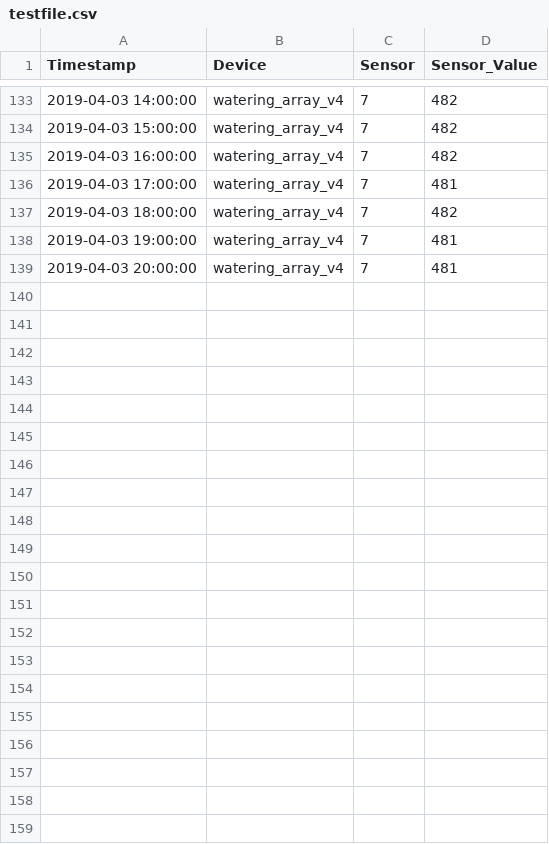
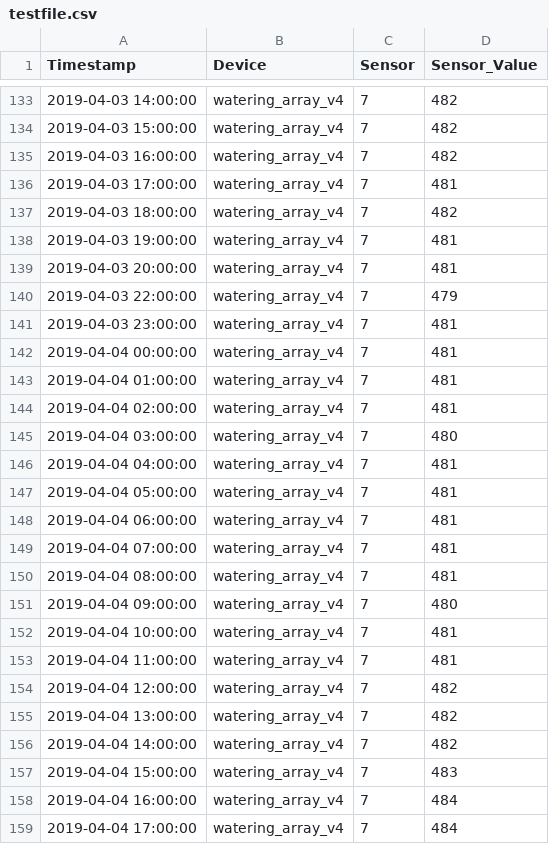
Before and after one commit to stanman71/Miranda, a CSV file: csv/testfile.csv, drawn as a sheet; only a part is shown, gaps mark what is left out; the diff names each change by its address in the sheet, - before the commit and + after, or states it on an @@ line.

```diff
--- a/csv/testfile.csv
+++ b/csv/testfile.csv
+row 140: 2019-04-03 22:00:00 | watering_array_v4 | 7 | 479
+row 141: 2019-04-03 23:00:00 | watering_array_v4 | 7 | 481
+row 142: 2019-04-04 00:00:00 | watering_array_v4 | 7 | 481
+row 143: 2019-04-04 01:00:00 | watering_array_v4 | 7 | 481
+row 144: 2019-04-04 02:00:00 | watering_array_v4 | 7 | 481
+row 145: 2019-04-04 03:00:00 | watering_array_v4 | 7 | 480
+row 146: 2019-04-04 04:00:00 | watering_array_v4 | 7 | 481
+row 147: 2019-04-04 05:00:00 | watering_array_v4 | 7 | 481
+row 148: 2019-04-04 06:00:00 | watering_array_v4 | 7 | 481
+row 149: 2019-04-04 07:00:00 | watering_array_v4 | 7 | 481
+row 150: 2019-04-04 08:00:00 | watering_array_v4 | 7 | 481
+row 151: 2019-04-04 09:00:00 | watering_array_v4 | 7 | 480
+row 152: 2019-04-04 10:00:00 | watering_array_v4 | 7 | 481
+row 153: 2019-04-04 11:00:00 | watering_array_v4 | 7 | 481
+row 154: 2019-04-04 12:00:00 | watering_array_v4 | 7 | 482
+row 155: 2019-04-04 13:00:00 | watering_array_v4 | 7 | 482
+row 156: 2019-04-04 14:00:00 | watering_array_v4 | 7 | 482
+row 157: 2019-04-04 15:00:00 | watering_array_v4 | 7 | 483
+row 158: 2019-04-04 16:00:00 | watering_array_v4 | 7 | 484
+row 159: 2019-04-04 17:00:00 | watering_array_v4 | 7 | 484
```
Also changed, not shown: logs/log_system.csv, 25 other files.
